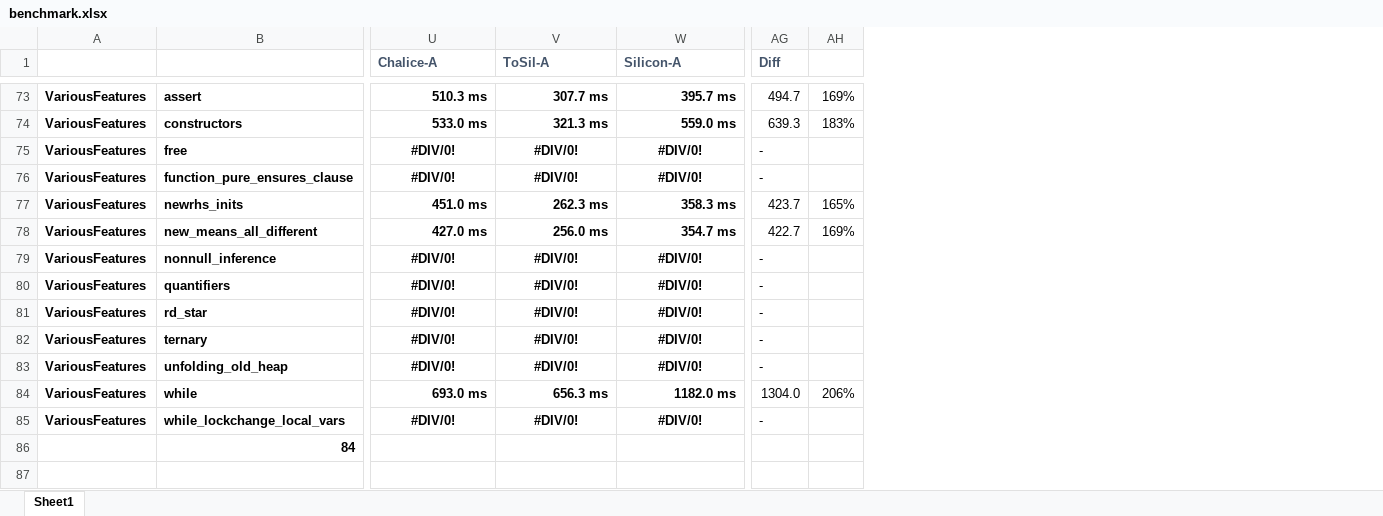
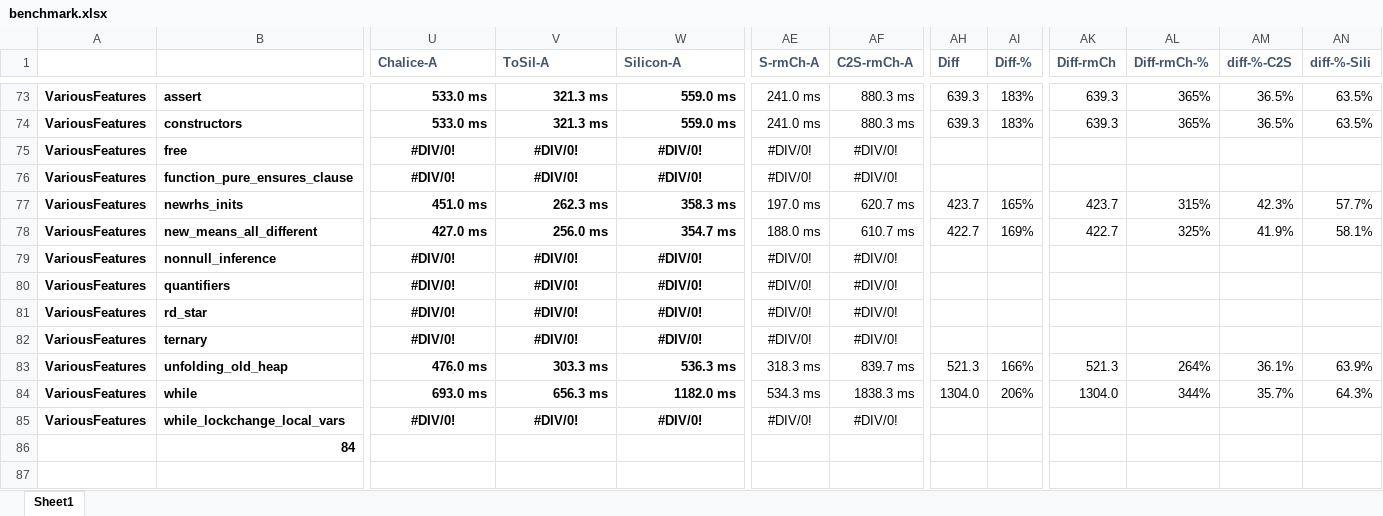
Before and after one commit to viperproject/chalice2silver, an Excel workbook: chalice2sil/doc/report/benchmark.xlsx, sheet Sheet1, drawn as a sheet; only a part is shown, gaps mark what is left out; values as stored, in another font and other column widths than the file's, no borders; conditional formats not drawn; addresses are those after the commit; the diff covers the shown part only; the diff names each change by its address in the sheet, - before the commit and + after, or states it on an @@ line.

Commit message:
Compute time differences ignoring Chalice compilation.

```diff
--- a/chalice2sil/doc/report/benchmark.xlsx (sheet Sheet1)
+++ b/chalice2sil/doc/report/benchmark.xlsx (sheet Sheet1)
+column AE (S-rmCh-A), rows 73-85: 241.0 ms | 241.0 ms | #DIV/0! | #DIV/0! | 197.0 ms | 188.0 ms | #DIV/0! | #DIV/0! | #DIV/0! | #DIV/0! | 318.3 ms | 534.3 ms | #DIV/0!
+column AF (C2S-rmCh-A), rows 73-85: 880.3 ms | 880.3 ms | #DIV/0! | #DIV/0! | 620.7 ms | 610.7 ms | #DIV/0! | #DIV/0! | #DIV/0! | #DIV/0! | 839.7 ms | 1838.3 ms | #DIV/0!
+column AK (Diff-rmCh), rows 73-84: 639.3 | 639.3 |  |  | 423.7 | 422.7 |  |  |  |  | 521.3 | 1304.0
+column AL (Diff-rmCh-%), rows 73-84: 365% | 365% |  |  | 315% | 325% |  |  |  |  | 264% | 344%
+column AM (diff-%-C2S), rows 73-84: 36.5% | 36.5% |  |  | 42.3% | 41.9% |  |  |  |  | 36.1% | 35.7%
+column AN (diff-%-Sili), rows 73-84: 63.5% | 63.5% |  |  | 57.7% | 58.1% |  |  |  |  | 63.9% | 64.3%
-AI1: (empty)
+AI1: Diff-%
-U73 (Chalice-A): 510.3 ms
+U73 (Chalice-A): 533.0 ms
-V73 (ToSil-A): 307.7 ms
+V73 (ToSil-A): 321.3 ms
-W73 (Silicon-A): 395.7 ms
+W73 (Silicon-A): 559.0 ms
-AH73 (Diff): 494.7
+AH73 (Diff): 639.3
-AI73 (Diff-%): 169%
+AI73 (Diff-%): 183%
-AH75:AH76 (Diff): -
+AH75:AH76 (Diff): (empty)
-AH79:AH82 (Diff): -
+AH79:AH82 (Diff): (empty)
-U83 (Chalice-A): #DIV/0!
+U83 (Chalice-A): 476.0 ms
-U83:W83 alignment: center
+U83:W83 alignment: right
-V83 (ToSil-A): #DIV/0!
+V83 (ToSil-A): 303.3 ms
-W83 (Silicon-A): #DIV/0!
+W83 (Silicon-A): 536.3 ms
-AH83 (Diff): -
+AH83 (Diff): 521.3
-AI83 (Diff-%): (empty)
+AI83 (Diff-%): 166%
-AH85 (Diff): -
+AH85 (Diff): (empty)
```
Also changed, not shown: 1 added column, 1 removed column, 64 edited cells and cell formats elsewhere in this sheet, formulas that keep their value.
